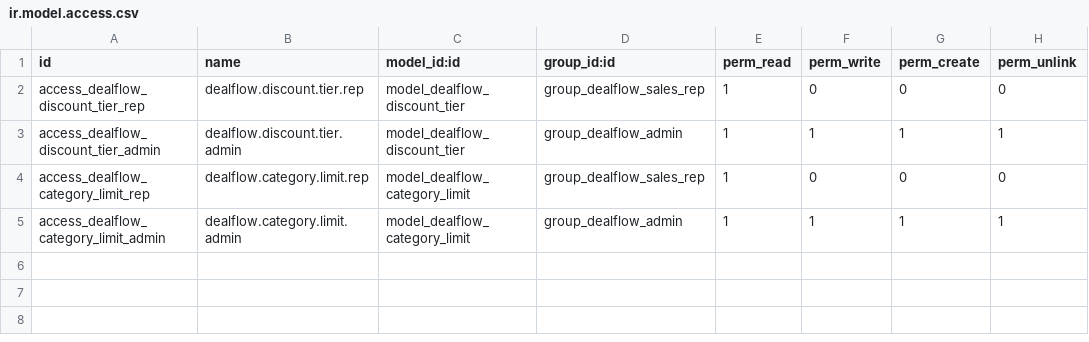
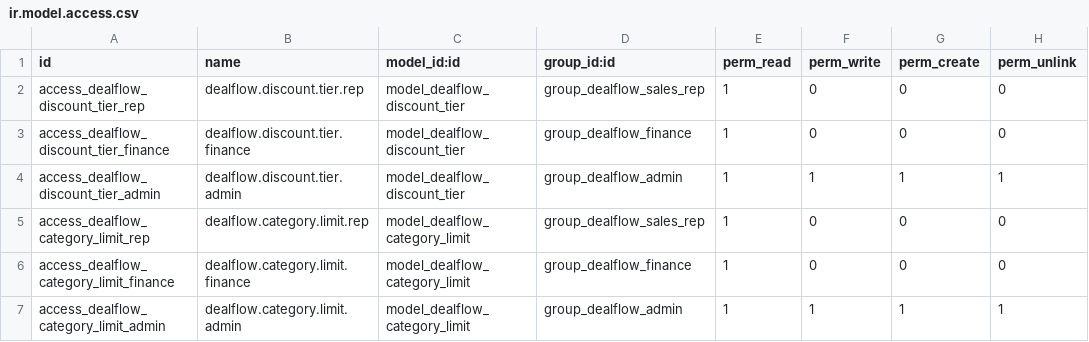
Before and after one commit to shingaladeep23-gif/DealFlow360, a CSV file: addons/dealflow360/security/ir.model.access.csv, drawn as a sheet.

Commit message:
fix: scope DealFlow360 menus to their groups, fix menu-group non-cascade, grant Finance read ACL (DF-001e, per DEC-013)

```diff
--- a/addons/dealflow360/security/ir.model.access.csv
+++ b/addons/dealflow360/security/ir.model.access.csv
@@ -2,4 +2,6 @@ id,name,model_id:id,group_id:id,perm_read,perm_write,perm_create,perm_unlink
 access_dealflow_discount_tier_rep,dealflow.discount.tier.rep,model_dealflow_discount_tier,group_dealflow_sales_rep,1,0,0,0
+access_dealflow_discount_tier_finance,dealflow.discount.tier.finance,model_dealflow_discount_tier,group_dealflow_finance,1,0,0,0
 access_dealflow_discount_tier_admin,dealflow.discount.tier.admin,model_dealflow_discount_tier,group_dealflow_admin,1,1,1,1
 access_dealflow_category_limit_rep,dealflow.category.limit.rep,model_dealflow_category_limit,group_dealflow_sales_rep,1,0,0,0
+access_dealflow_category_limit_finance,dealflow.category.limit.finance,model_dealflow_category_limit,group_dealflow_finance,1,0,0,0
 access_dealflow_category_limit_admin,dealflow.category.limit.admin,model_dealflow_category_limit,group_dealflow_admin,1,1,1,1
```
Also changed, not shown: 4 other files.
